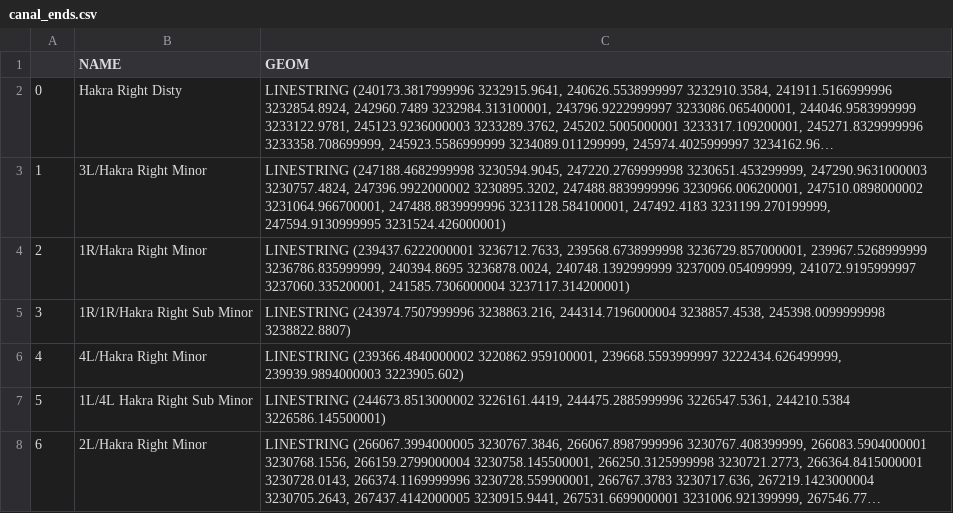
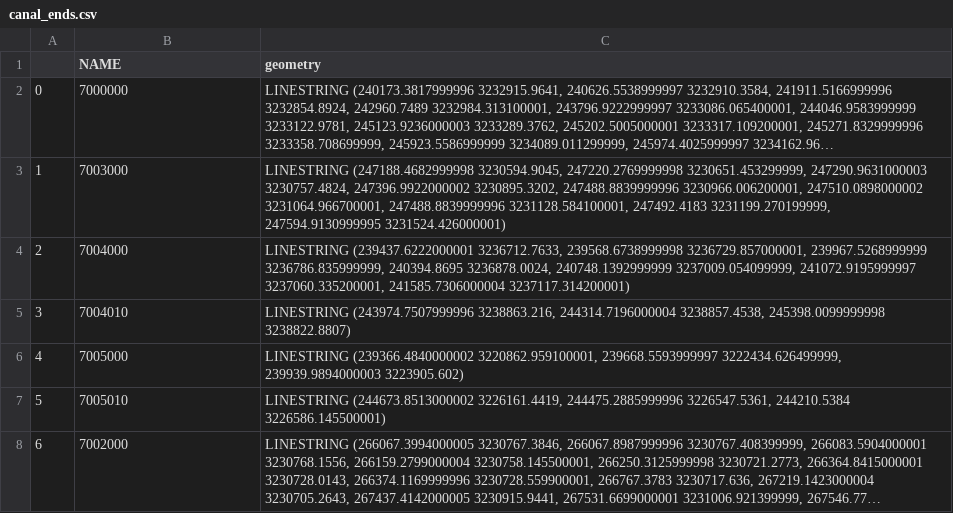
Before and after one commit to worldbank/GOST_PublicGoods, a CSV file: Implementations/Canal - vector segmentation/SampleData/Canals_sample/canal_ends.csv, drawn as a sheet; long unchanged cells end in …; the diff names each change by its address in the sheet, - before the commit and + after, or states it on an @@ line.

Commit message:
Implementation, Canal segmentation
Updated the Canal Segmnetation implementation to spit out shapefiles and try the buffering

```diff
--- a/Implementations/Canal - vector segmentation/SampleData/Canals_sample/canal_ends.csv
+++ b/Implementations/Canal - vector segmentation/SampleData/Canals_sample/canal_ends.csv
-C1: GEOM
+C1: geometry
-B2 (NAME): Hakra Right Disty
+B2 (NAME): 7000000
-B3 (NAME): 3L/Hakra Right Minor
+B3 (NAME): 7003000
-B4 (NAME): 1R/Hakra Right Minor
+B4 (NAME): 7004000
-B5 (NAME): 1R/1R/Hakra Right Sub Minor
+B5 (NAME): 7004010
-B6 (NAME): 4L/Hakra Right Minor
+B6 (NAME): 7005000
-B7 (NAME): 1L/4L Hakra Right Sub Minor
+B7 (NAME): 7005010
-B8 (NAME): 2L/Hakra Right Minor
+B8 (NAME): 7002000
```
Also changed, not shown: Implementations/Canal - vector segmentation/SampleData/Canals_sample/canal_starts.csv, 27 other files.
